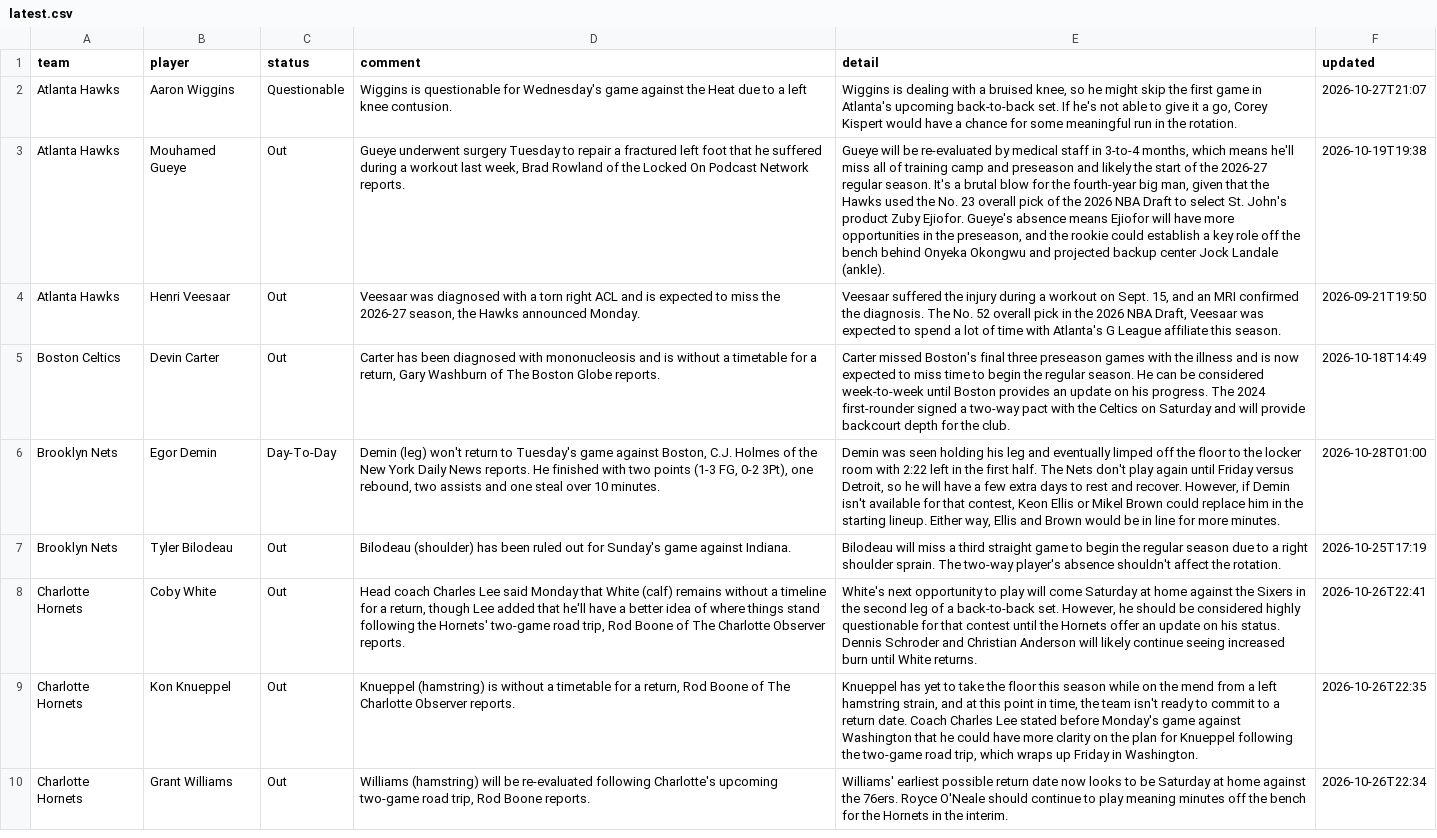
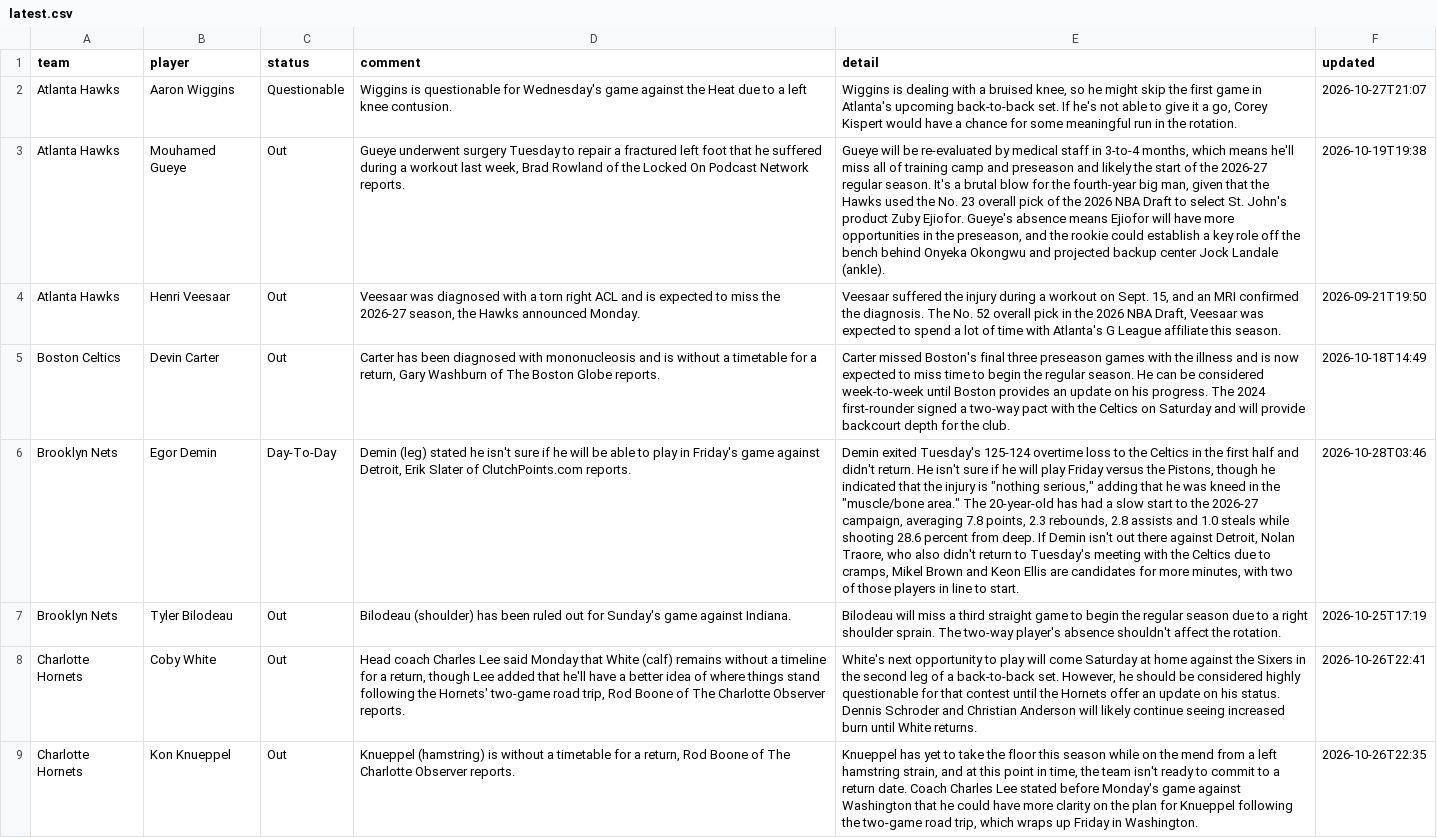
Before and after one commit to barrca12-rgb/NBA, a CSV file: injuries/latest.csv, drawn as a sheet; only a part is shown; the shorter side is filled out with more unchanged rows; the diff covers the shown part only; the diff names each change by its address in the sheet, - before the commit and + after, or states it on an @@ line.

```diff
--- a/injuries/latest.csv
+++ b/injuries/latest.csv
-D6 (comment): Demin (leg) won't return to Tuesday's game against Boston, C.J. Holmes of the New York Daily News reports. He finished with two points (1-3 FG, 0-2 3Pt), one rebound, two assists and one steal over 10 minutes.
+D6 (comment): Demin (leg) stated he isn't sure if he will be able to play in Friday's game against Detroit, Erik Slater of ClutchPoints.com reports.
-E6 (detail): Demin was seen holding his leg and eventually limped off the floor to the locker room with 2:22 left in the first half. The Nets don't play again until Friday versus Detroit, so he will have a few extra days to rest and recover. However, if Demin isn't available for that contest, Keon Ellis or Mikel Brown could replace him in the starting lineup. Either way, Ellis and Brown would be in line for more minutes.
+E6 (detail): Demin exited Tuesday's 125-124 overtime loss to the Celtics in the first half and didn't return. He isn't sure if he will play Friday versus the Pistons, though he indicated that the injury is "nothing serious," adding that he was kneed in the "muscle/bone area." The 20-year-old has had a slow start to the 2026-27 campaign, averaging 7.8 points, 2.3 rebounds, 2.8 assists and 1.0 steals while shooting 28.6 percent from deep. If Demin isn't out there against Detroit, Nolan Traore, who also didn't return to Tuesday's meeting with the Celtics due to cramps, Mikel Brown and Keon Ellis are candidates for more minutes, with two of those players in line to start.
-F6 (updated): 2026-10-28T01:00
+F6 (updated): 2026-10-28T03:46
```
Also changed, not shown: 1 removed row and 2 edited cells elsewhere in this file, bets/plays.csv, injuries/log.csv, 6 other files.
